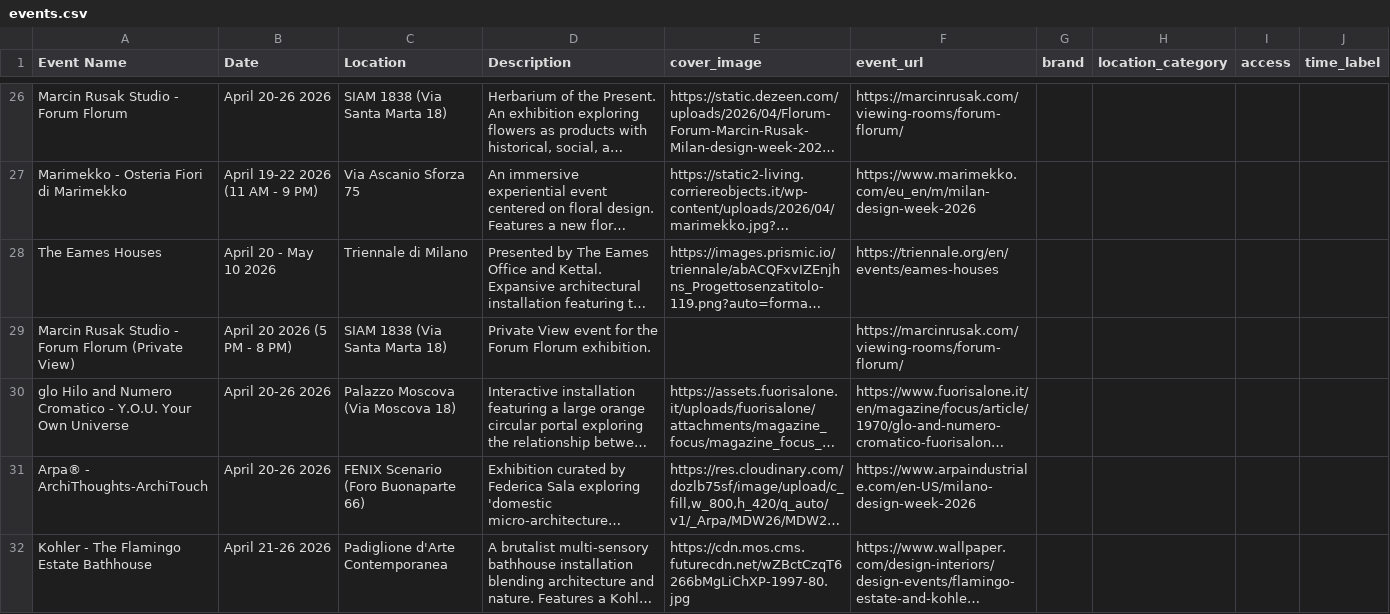
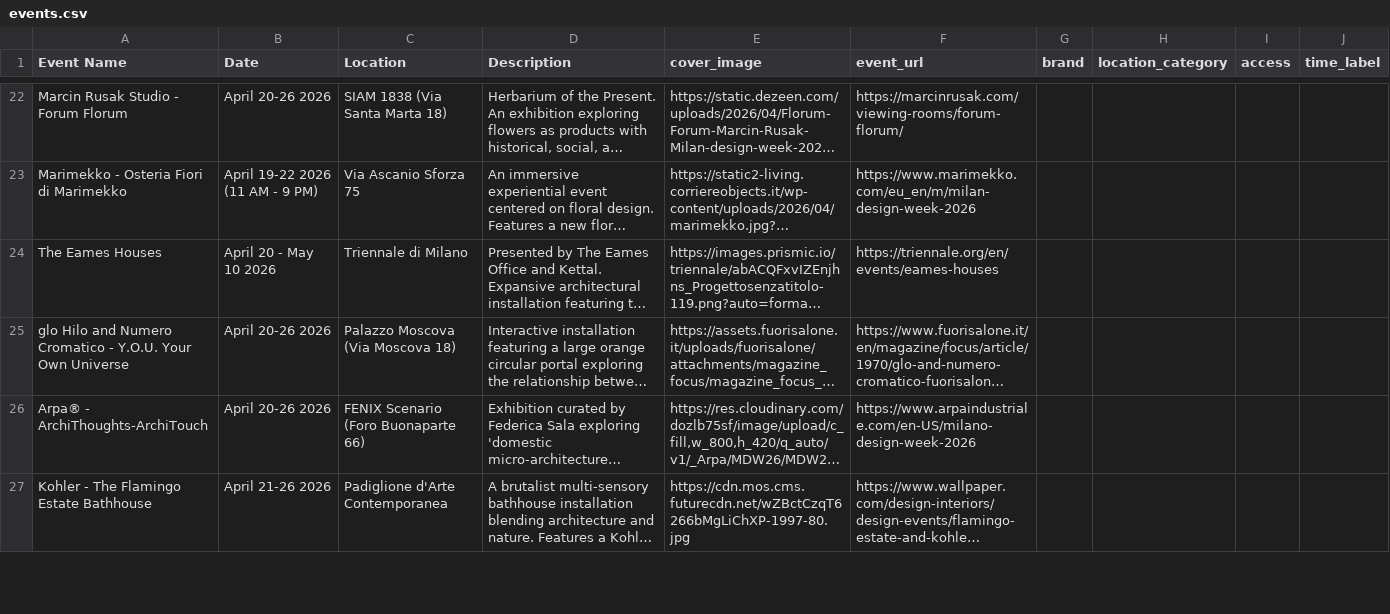
Before and after one commit to Stoneonn/Portfolio, a CSV file: designweek/events.csv, drawn as a sheet; only a part is shown, gaps mark what is left out; long unchanged cells end in …; removed rows and columns are numbered as before the commit, all else as after; the diff covers the shown part only; the diff names each change by its address in the sheet, - before the commit and + after, or states it on an @@ line.

```diff
--- a/designweek/events.csv
+++ b/designweek/events.csv
-row 29: Marcin Rusak Studio - Forum Florum (Private View) | April 20 2026 (5 PM - 8 PM) | SIAM 1838 (Via Santa Marta 18) | Private View event for the Forum Florum exhibition. |  | https://marcinrusak.com/viewing-rooms/forum-florum/
```
Also changed, not shown: 1 added row, 5 removed rows and 13 edited cells elsewhere in this file, designweek/public/events.csv, public/designweek/events.csv, 8 other files.
